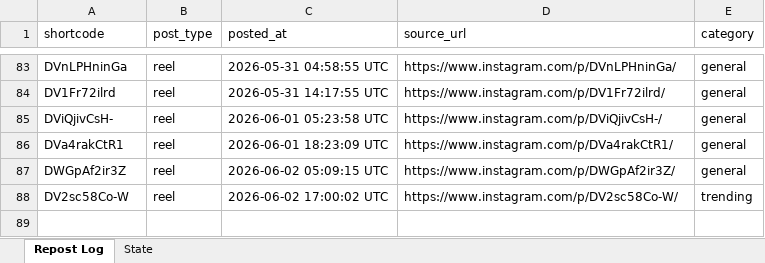
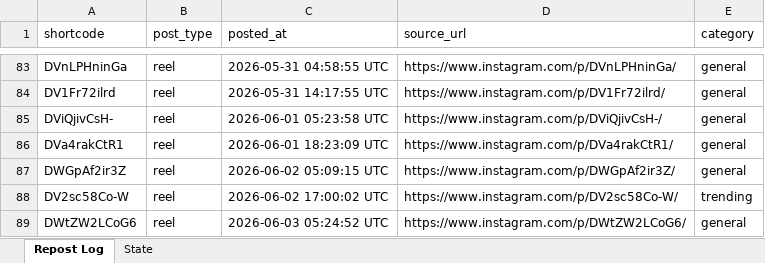
Before and after one commit to mahaboob9143/Insta-YT-Bot-TrueLove, an Excel workbook: data/tracker.xlsx, sheet Repost Log, drawn as a sheet; only a part is shown, gaps mark what is left out; values as stored, in another font and other column widths than the file's, no borders; the diff names each change by its address in the sheet, - before the commit and + after, or states it on an @@ line.

```diff
--- a/data/tracker.xlsx (sheet Repost Log)
+++ b/data/tracker.xlsx (sheet Repost Log)
+row 89: DWtZW2LCoG6 | reel | 2026-06-03 05:24:52 UTC | https://www.instagram.com/p/DWtZW2LCoG6/ | general
```
